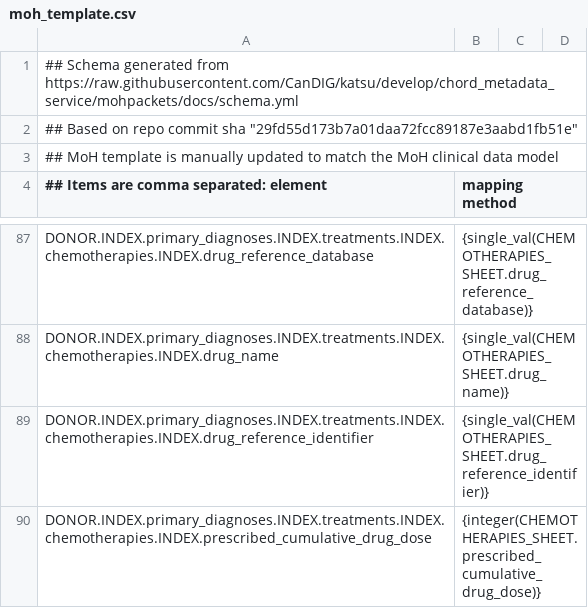
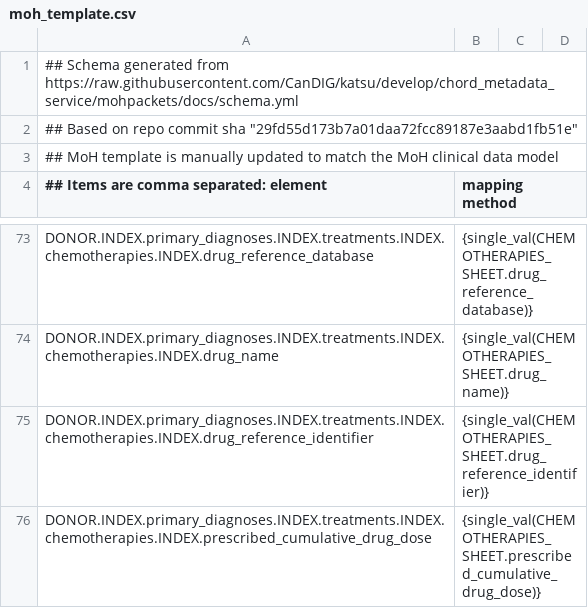
Before and after one commit to CanDIG/clinical_ETL_code, a CSV file: moh_template.csv, drawn as a sheet; only a part is shown, gaps mark what is left out; the diff covers the shown part only.

```diff
--- a/moh_template.csv
+++ b/moh_template.csv
@@ -89,2 +75,2 @@ DONOR.INDEX.primary_diagnoses.INDEX.treatments.INDEX.chemotherapies.INDEX.drug_n
 DONOR.INDEX.primary_diagnoses.INDEX.treatments.INDEX.chemotherapies.INDEX.drug_reference_identifier, {single_val(CHEMOTHERAPIES_SHEET.drug_reference_identifier)}
-DONOR.INDEX.primary_diagnoses.INDEX.treatments.INDEX.chemotherapies.INDEX.prescribed_cumulative_drug_dose, {integer(CHEMOTHERAPIES_SHEET.prescribed_cumulative_drug_dose)}
+DONOR.INDEX.primary_diagnoses.INDEX.treatments.INDEX.chemotherapies.INDEX.prescribed_cumulative_drug_dose, {single_val(CHEMOTHERAPIES_SHEET.prescribed_cumulative_drug_dose)}
```
Also changed, not shown: 17 added rows, 15 removed rows and 58 edited cells elsewhere in this file.
